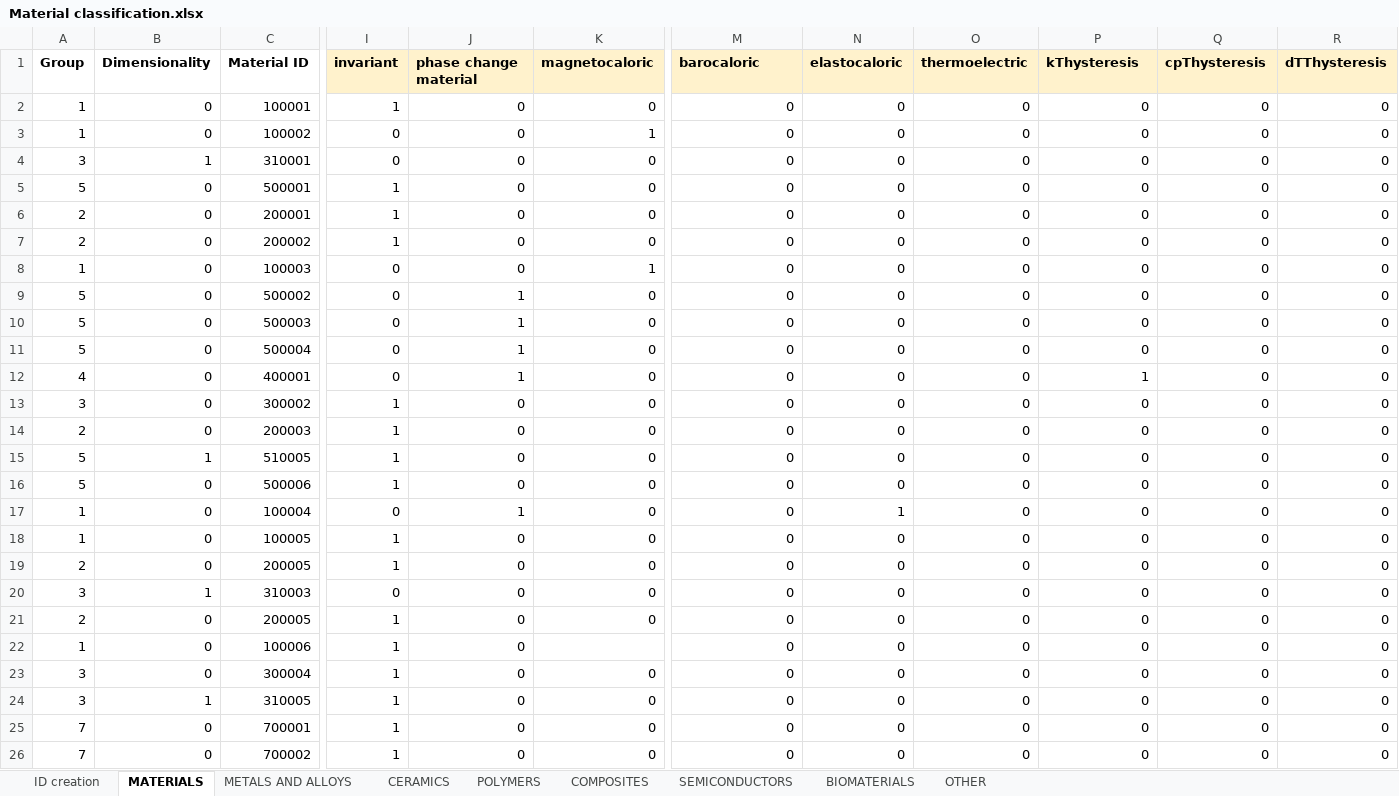
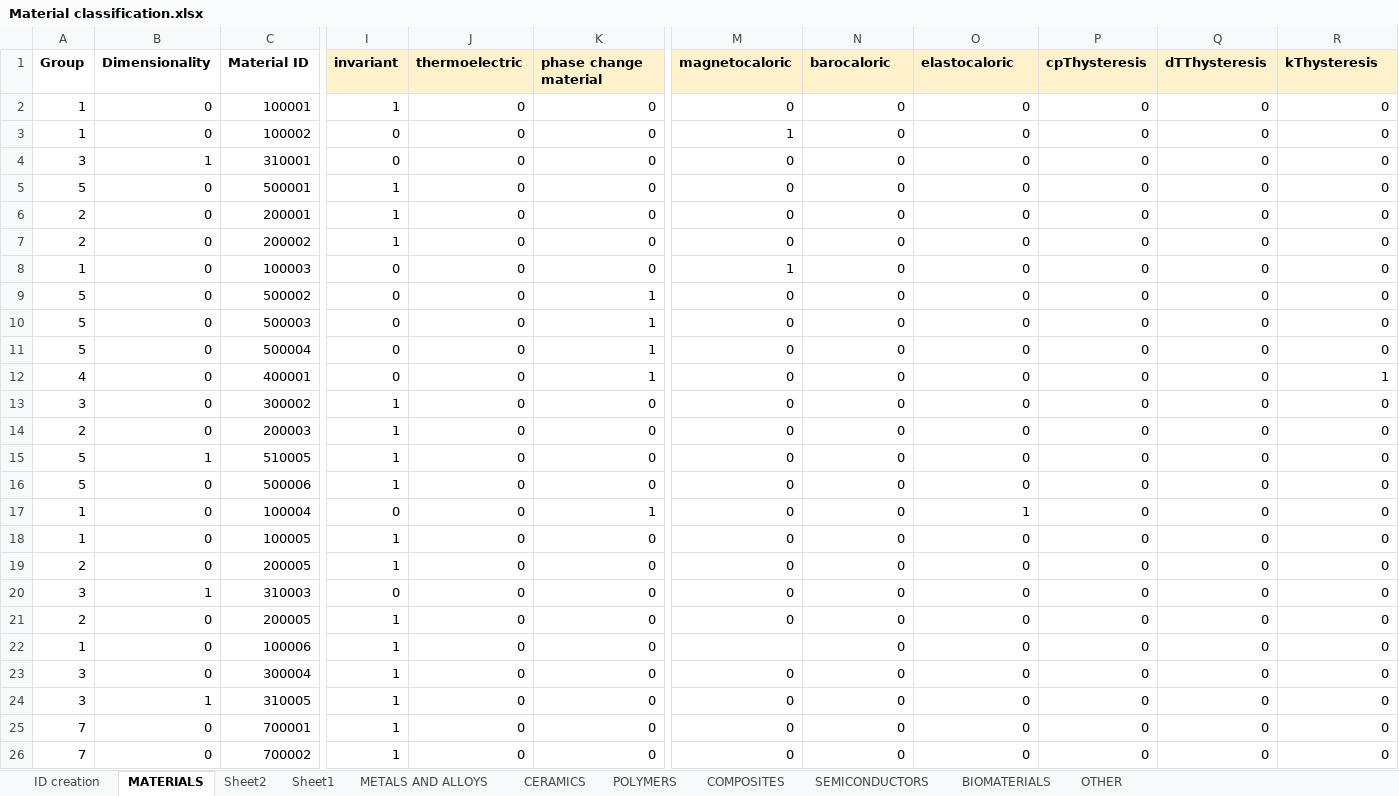
Before and after one commit to katya5226/TCCMaterialLibrary, an Excel workbook: Material classification.xlsx, sheet MATERIALS, drawn as a sheet; only a part is shown, gaps mark what is left out; values as stored, in another font and other column widths than the file's, no borders; the diff covers the shown part only; the diff names each change by its address in the sheet, - before the commit and + after, or states it on an @@ line.

```diff
--- a/Material classification.xlsx (sheet MATERIALS)
+++ b/Material classification.xlsx (sheet MATERIALS)
+sheet tab: Sheet2
+sheet tab: Sheet1
-J1: phase change material
+J1: thermoelectric
-K1: magnetocaloric
+K1: phase change material
-M1: barocaloric
+M1: magnetocaloric
-N1: elastocaloric
+N1: barocaloric
-O1: thermoelectric
+O1: elastocaloric
-P1: kThysteresis
+P1: cpThysteresis
-Q1: cpThysteresis
+Q1: dTThysteresis
-R1: dTThysteresis
+R1: kThysteresis
-K3 (phase change material): 1
+K3 (phase change material): 0
-M3 (magnetocaloric): 0
+M3 (magnetocaloric): 1
-K8 (phase change material): 1
+K8 (phase change material): 0
-M8 (magnetocaloric): 0
+M8 (magnetocaloric): 1
-J9:J12 (thermoelectric): 1
+J9:J12 (thermoelectric): 0
-K9:K12 (phase change material): 0
+K9:K12 (phase change material): 1
-P12 (cpThysteresis): 1
+P12 (cpThysteresis): 0
-R12 (kThysteresis): 0
+R12 (kThysteresis): 1
-J17 (thermoelectric): 1
+J17 (thermoelectric): 0
-K17 (phase change material): 0
+K17 (phase change material): 1
-N17 (barocaloric): 1
+N17 (barocaloric): 0
-O17 (elastocaloric): 0
+O17 (elastocaloric): 1
-K22 (phase change material): (empty)
+K22 (phase change material): 0
-M22 (magnetocaloric): 0
+M22 (magnetocaloric): (empty)
```
Also changed, not shown: 80 edited cells elsewhere in this sheet, 1 other file.
